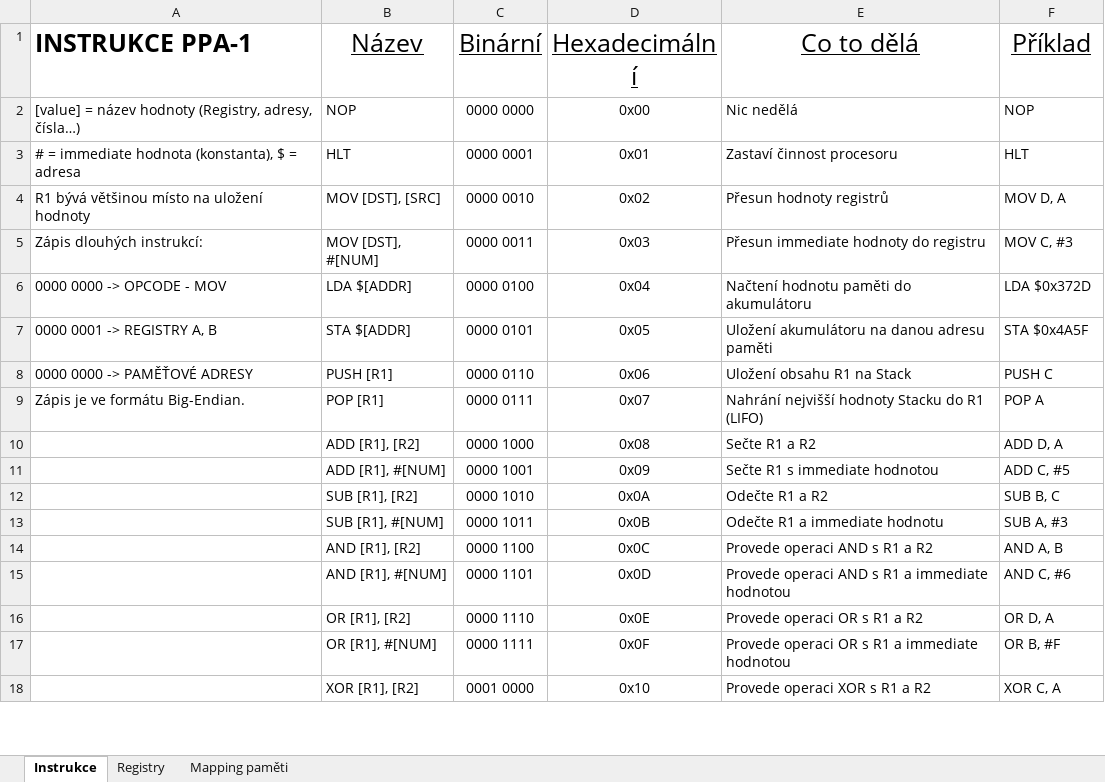
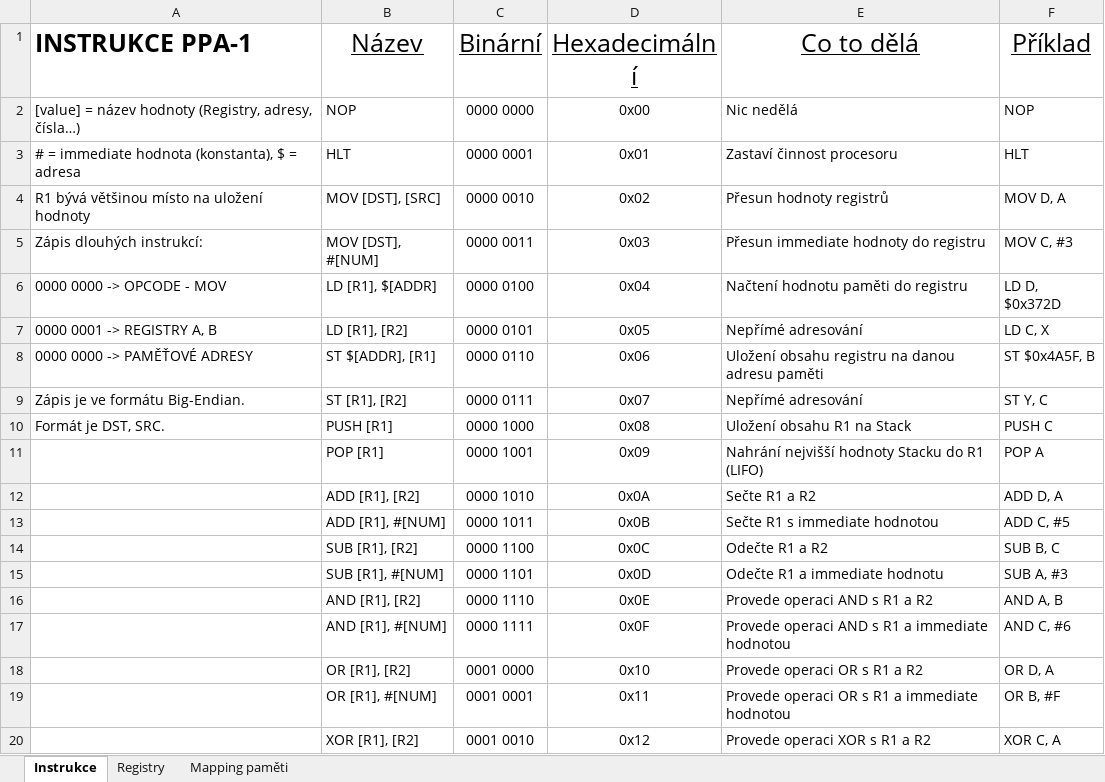
Before and after one commit to adamcir/PPA-1_Emu, an Excel workbook: PPA-1.xlsx, sheet Instrukce, drawn as a sheet; only a part is shown; values as stored, in another font and other column widths than the file's, no borders; addresses are those after the commit; the diff covers the shown part only; the diff names each change by its address in the sheet, - before the commit and + after, or states it on an @@ line.

```diff
--- a/PPA-1.xlsx (sheet Instrukce)
+++ b/PPA-1.xlsx (sheet Instrukce)
-B6 (Název): LDA $[ADDR]
+B6 (Název): LD [R1], $[ADDR]
-E6 (Co to dělá): Načtení hodnotu paměti do akumulátoru
+E6 (Co to dělá): Načtení hodnotu paměti do registru
-F6 (Příklad): LDA $0x372D
+F6 (Příklad): LD D, $0x372D
-B7 (Název): STA $[ADDR]
+B7 (Název): LD [R1], [R2]
-E7 (Co to dělá): Uložení akumulátoru na danou adresu paměti
+E7 (Co to dělá): Nepřímé adresování
-F7 (Příklad): STA $0x4A5F
+F7 (Příklad): LD C, X
+row 8: 0000 0000 -> PAMĚŤOVÉ ADRESY | ST $[ADDR], [R1] | 0000 0110 | 0x06 | Uložení obsahu registru na danou adresu paměti | ST $0x4A5F, B
+row 9: Zápis je ve formátu Big-Endian. | ST [R1], [R2] | 0000 0111 | 0x07 | Nepřímé adresování | ST Y, C
-A10 (INSTRUKCE PPA-1): 0000 0000 -> PAMĚŤOVÉ ADRESY
+A10 (INSTRUKCE PPA-1): Formát je DST, SRC.
-C10 (Binární): 0000 0110
+C10 (Binární): 0000 1000
-D10 (Hexadecimální): 0x06
+D10 (Hexadecimální): 0x08
-A11 (INSTRUKCE PPA-1): Zápis je ve formátu Big-Endian.
+A11 (INSTRUKCE PPA-1): (empty)
-C11 (Binární): 0000 0111
+C11 (Binární): 0000 1001
-D11 (Hexadecimální): 0x07
+D11 (Hexadecimální): 0x09
-C12 (Binární): 0000 1000
+C12 (Binární): 0000 1010
-D12 (Hexadecimální): 0x08
+D12 (Hexadecimální): 0x0A
-C13 (Binární): 0000 1001
+C13 (Binární): 0000 1011
-D13 (Hexadecimální): 0x09
+D13 (Hexadecimální): 0x0B
-C14 (Binární): 0000 1010
+C14 (Binární): 0000 1100
-D14 (Hexadecimální): 0x0A
+D14 (Hexadecimální): 0x0C
-C15 (Binární): 0000 1011
+C15 (Binární): 0000 1101
-D15 (Hexadecimální): 0x0B
+D15 (Hexadecimální): 0x0D
-C16 (Binární): 0000 1100
+C16 (Binární): 0000 1110
-D16 (Hexadecimální): 0x0C
+D16 (Hexadecimální): 0x0E
-C17 (Binární): 0000 1101
+C17 (Binární): 0000 1111
-D17 (Hexadecimální): 0x0D
+D17 (Hexadecimální): 0x0F
-C18 (Binární): 0000 1110
+C18 (Binární): 0001 0000
-D18 (Hexadecimální): 0x0E
+D18 (Hexadecimální): 0x10
-C19 (Binární): 0000 1111
+C19 (Binární): 0001 0001
-D19 (Hexadecimální): 0x0F
+D19 (Hexadecimální): 0x11
-C20 (Binární): 0001 0000
+C20 (Binární): 0001 0010
-D20 (Hexadecimální): 0x10
+D20 (Hexadecimální): 0x12
```
Also changed, not shown: 42 edited cells elsewhere in this sheet, 6 other files.
